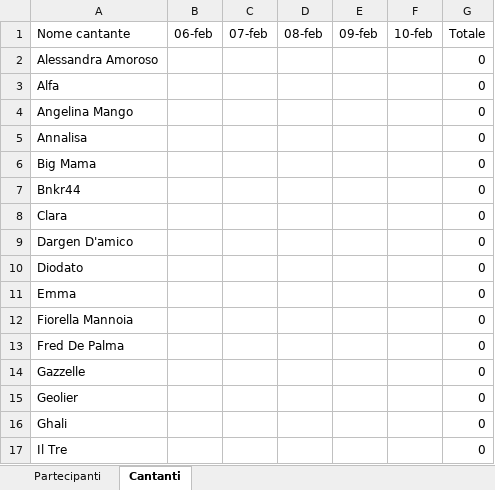
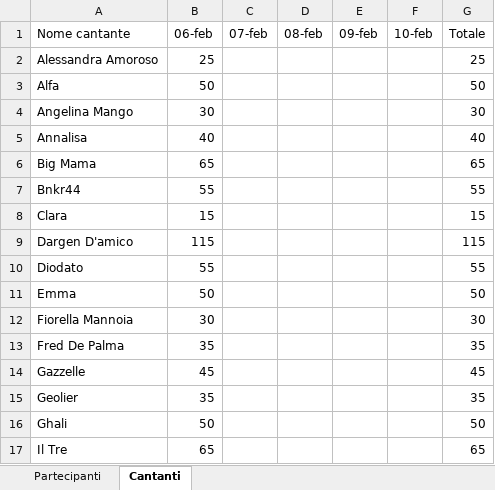
Before and after one commit to Giannidmg/fantasanremo, an Excel workbook: database/punteggi.xlsx, sheet Cantanti, drawn as a sheet; only a part is shown; values as stored, in another font and other column widths than the file's, no borders; table styles not drawn; the diff covers the shown part only; the diff names each change by its address in the sheet, - before the commit and + after, or states it on an @@ line.

```diff
--- a/database/punteggi.xlsx (sheet Cantanti)
+++ b/database/punteggi.xlsx (sheet Cantanti)
-B2 (06-feb): (empty)
+B2 (06-feb): 25
-G2 (Totale): 0
+G2 (Totale): 25
-B3 (06-feb): (empty)
+B3 (06-feb): 50
-G3 (Totale): 0
+G3 (Totale): 50
-B4 (06-feb): (empty)
+B4 (06-feb): 30
-G4 (Totale): 0
+G4 (Totale): 30
-B5 (06-feb): (empty)
+B5 (06-feb): 40
-G5 (Totale): 0
+G5 (Totale): 40
-B6 (06-feb): (empty)
+B6 (06-feb): 65
-G6 (Totale): 0
+G6 (Totale): 65
-B7 (06-feb): (empty)
+B7 (06-feb): 55
-G7 (Totale): 0
+G7 (Totale): 55
-B8 (06-feb): (empty)
+B8 (06-feb): 15
-G8 (Totale): 0
+G8 (Totale): 15
-B9 (06-feb): (empty)
+B9 (06-feb): 115
-G9 (Totale): 0
+G9 (Totale): 115
-B10 (06-feb): (empty)
+B10 (06-feb): 55
-G10 (Totale): 0
+G10 (Totale): 55
-B11 (06-feb): (empty)
+B11 (06-feb): 50
-G11 (Totale): 0
+G11 (Totale): 50
-B12 (06-feb): (empty)
+B12 (06-feb): 30
-G12 (Totale): 0
+G12 (Totale): 30
-B13 (06-feb): (empty)
+B13 (06-feb): 35
-G13 (Totale): 0
+G13 (Totale): 35
-B14 (06-feb): (empty)
+B14 (06-feb): 45
-G14 (Totale): 0
+G14 (Totale): 45
-B15 (06-feb): (empty)
+B15 (06-feb): 35
-G15 (Totale): 0
+G15 (Totale): 35
-B16 (06-feb): (empty)
+B16 (06-feb): 50
-G16 (Totale): 0
+G16 (Totale): 50
-B17 (06-feb): (empty)
+B17 (06-feb): 65
-G17 (Totale): 0
+G17 (Totale): 65
```
Also changed, not shown: 28 edited cells elsewhere in this sheet, sheet Partecipanti.
